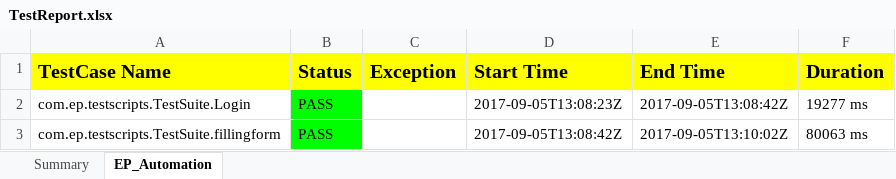
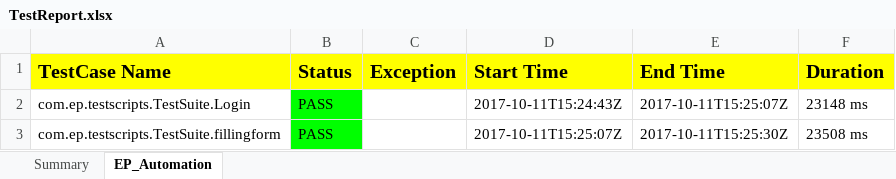
Before and after one commit to rajass41/Elope, an Excel workbook: test-output/TestReport.xlsx, sheet EP_Automation, drawn as a sheet; values as stored, in another font and other column widths than the file's, no borders; the diff names each change by its address in the sheet, - before the commit and + after, or states it on an @@ line.

```diff
--- a/test-output/TestReport.xlsx (sheet EP_Automation)
+++ b/test-output/TestReport.xlsx (sheet EP_Automation)
-D2 (Start Time): 2017-09-05T13:08:23Z
+D2 (Start Time): 2017-10-11T15:24:43Z
-E2 (End Time): 2017-09-05T13:08:42Z
+E2 (End Time): 2017-10-11T15:25:07Z
-F2 (Duration): 19277 ms
+F2 (Duration): 23148 ms
-D3 (Start Time): 2017-09-05T13:08:42Z
+D3 (Start Time): 2017-10-11T15:25:07Z
-E3 (End Time): 2017-09-05T13:10:02Z
+E3 (End Time): 2017-10-11T15:25:30Z
-F3 (Duration): 80063 ms
+F3 (Duration): 23508 ms
```
Also changed, not shown: sheet Summary, 21 other files.
